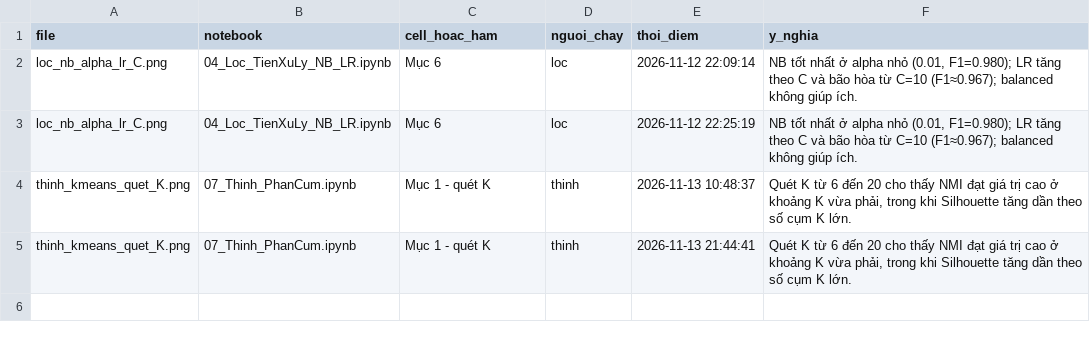
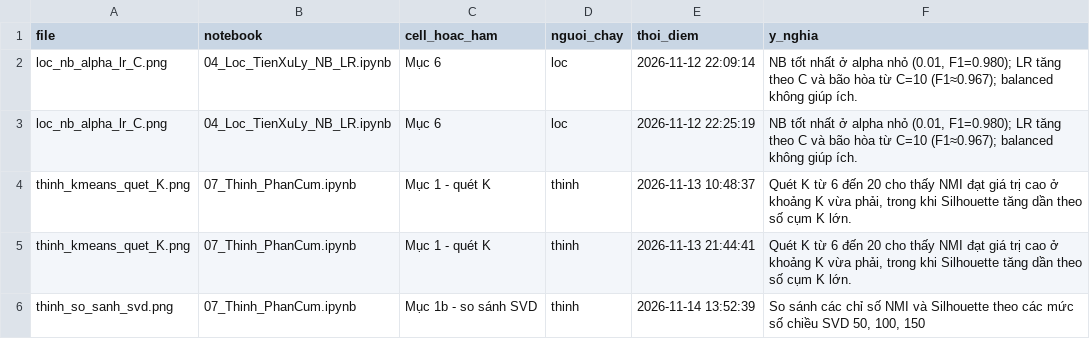
Before and after one commit to Huynh-Quoc-Danh/mayhoc, a CSV file: DoAnCuoiKy/figures/FIGURE_INDEX.csv, drawn as a sheet; the diff names each change by its address in the sheet, - before the commit and + after, or states it on an @@ line.

```diff
--- a/DoAnCuoiKy/figures/FIGURE_INDEX.csv
+++ b/DoAnCuoiKy/figures/FIGURE_INDEX.csv
+row 6: thinh_so_sanh_svd.png | 07_Thinh_PhanCum.ipynb | Mục 1b - so sánh SVD | thinh | 2026-11-14 13:52:39 | So sánh các chỉ số NMI và Silhouette theo các mức số chiều SVD 50, 100, 150
```
Also changed, not shown: DoAnCuoiKy/experiments/thinh/cluster_log.csv, 11 other files.
